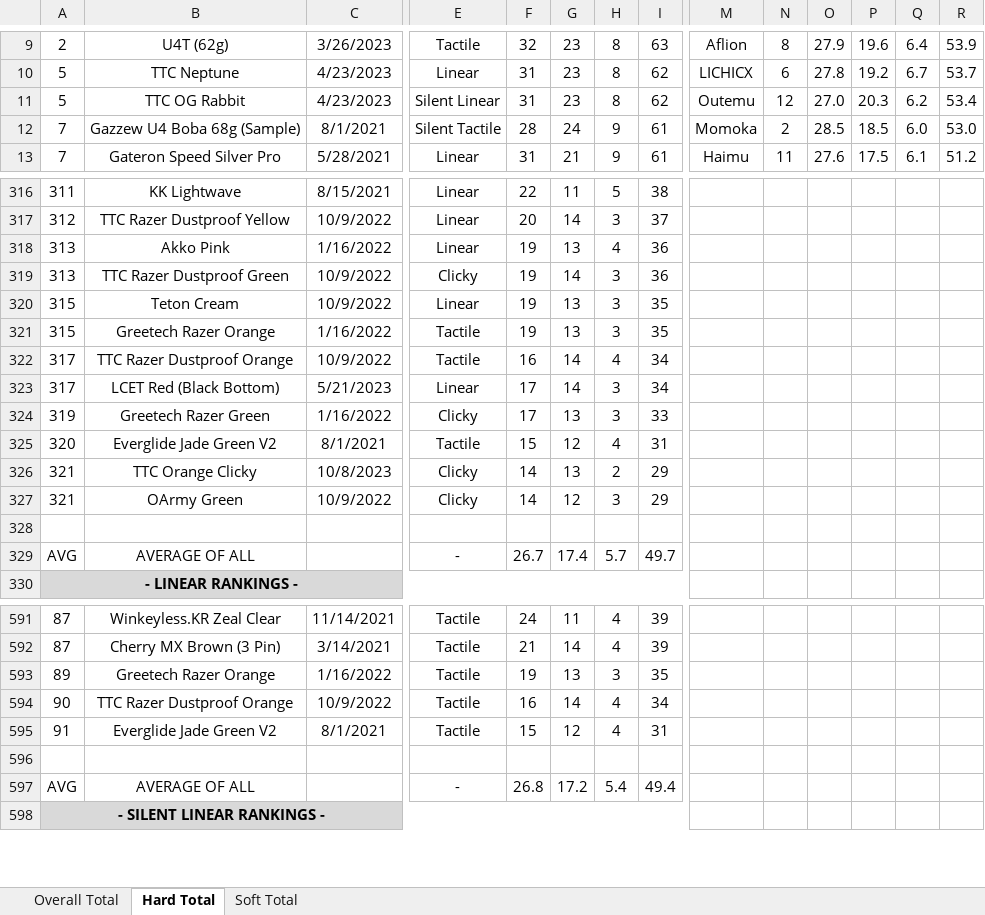
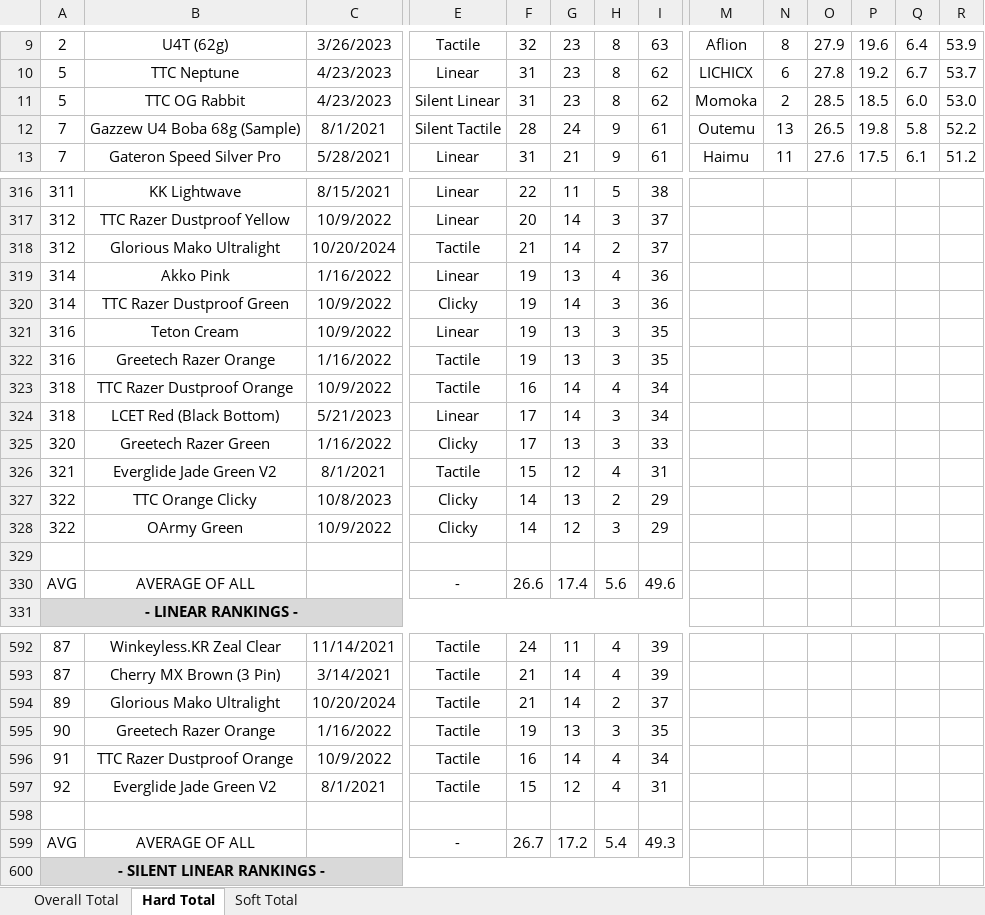
Before and after one commit to ThereminGoat/switch-scores, an Excel workbook: 1-Composite Score Sheet.xlsx, sheet Hard Total, drawn as a sheet; only a part is shown, gaps mark what is left out; values as stored, in another font and other column widths than the file's, no borders; charts and pictures not drawn; addresses are those after the commit; rows hold the shown columns only; the diff covers the shown part only; the diff names each change by its address in the sheet, - before the commit and + after, or states it on an @@ line.

```diff
--- a/1-Composite Score Sheet.xlsx (sheet Hard Total)
+++ b/1-Composite Score Sheet.xlsx (sheet Hard Total)
-M11: Outemu
+M11: Momoka
-N11: 12
+N11: 2
-O11: 27.0
+O11: 28.5
-P11: 20.3
+P11: 18.5
-Q11: 6.2
+Q11: 6.0
-R11: 53.4
+R11: 53.0
-M12: Momoka
+M12: Outemu
-N12: 2
+N12: 13
-O12: 28.5
+O12: 26.5
-P12: 18.5
+P12: 19.8
-Q12: 6.0
+Q12: 5.8
-R12: 53.0
+R12: 52.2
+row 318: 312 | Glorious Mako Ultralight | 10/20/2024 | Tactile | 21 | 14 | 2 | 37
-A319:A320: 313
+A319:A320: 314
-A321:A322: 315
+A321:A322: 316
-A323:A324: 317
+A323:A324: 318
-A325: 319
+A325: 320
-A326: 320
+A326: 321
-A327:A328: 321
+A327:A328: 322
-F330: 26.7
+F330: 26.6
-H330: 5.7
+H330: 5.6
-I330: 49.7
+I330: 49.6
+row 594: 89 | Glorious Mako Ultralight | 10/20/2024 | Tactile | 21 | 14 | 2 | 37
-A595: 89
+A595: 90
-A596: 90
+A596: 91
-A597: 91
+A597: 92
-F599: 26.8
+F599: 26.7
-I599: 49.4
+I599: 49.3
```
Also changed, not shown: 1 edited cell elsewhere in this sheet, sheet Soft Total, sheet Overall Total, formulas that keep their value, 4 other files.
